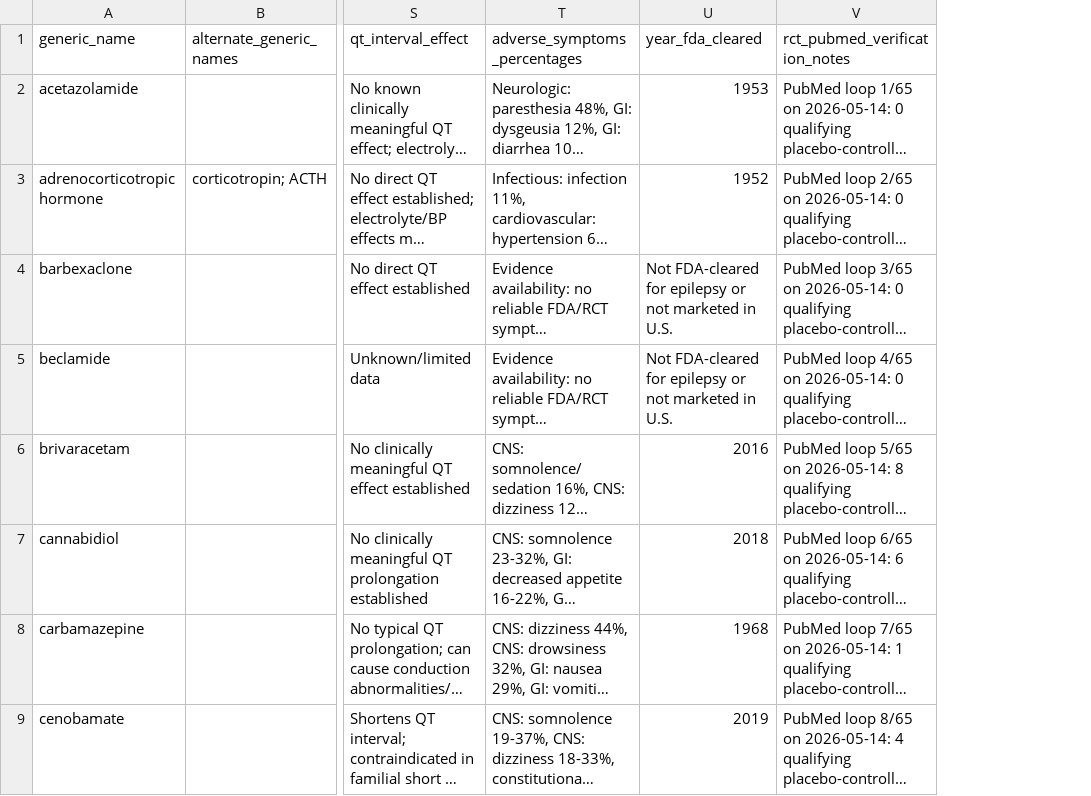
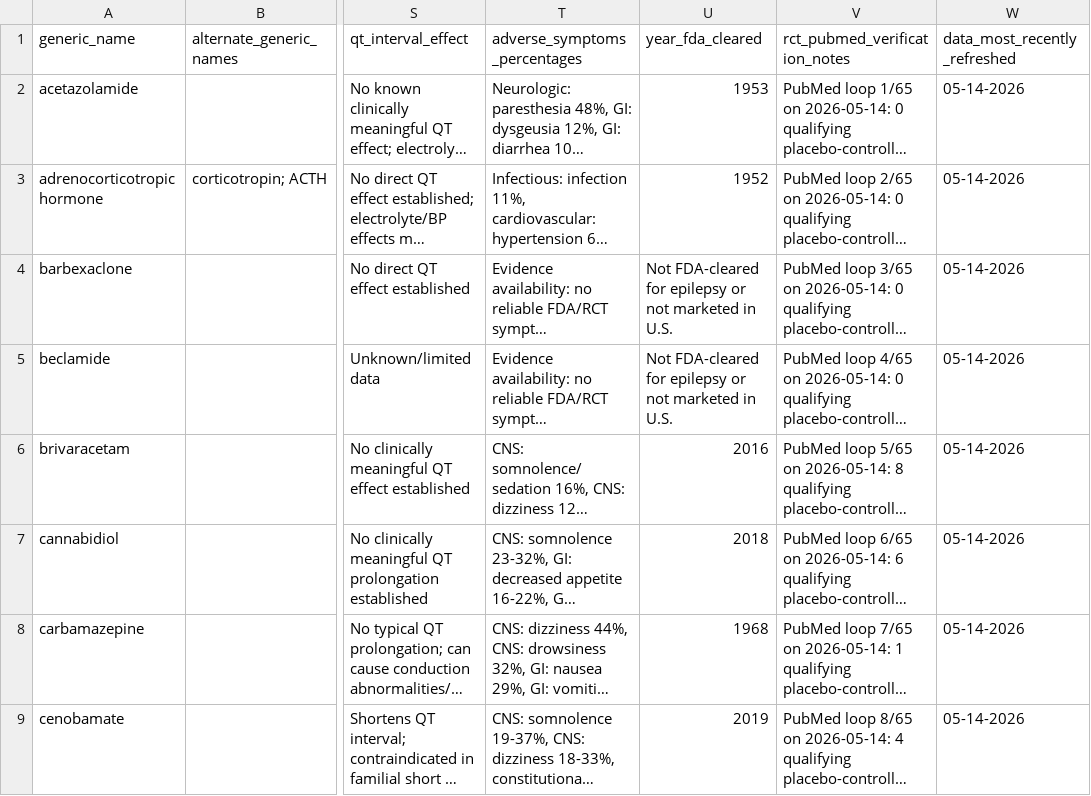
Before and after one commit to GoldenholzLab/ASM-master, a CSV file: ASM-list.csv, drawn as a sheet; only a part is shown, gaps mark what is left out; long unchanged cells end in …; the diff names each change by its address in the sheet, - before the commit and + after, or states it on an @@ line.

Commit message:
Add data refresh date

```diff
--- a/ASM-list.csv
+++ b/ASM-list.csv
+column W (data_most_recently_refreshed), rows 2-9: all 05-14-2026
```
Also changed, not shown: 1 other file.
